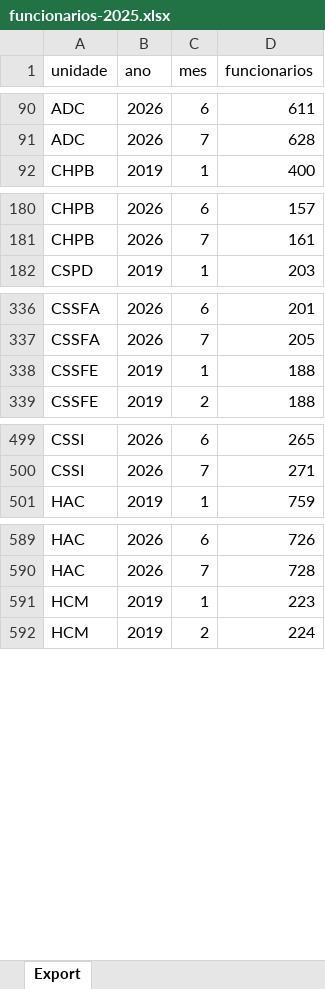
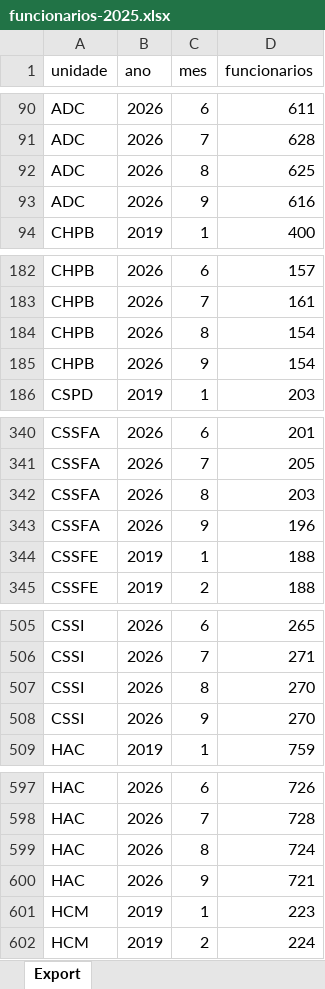
Before and after one commit to transparencia-mg/fhemig_funcionarios, an Excel workbook: upload/funcionarios-2025.xlsx, sheet Export, drawn as a sheet; only a part is shown, gaps mark what is left out; values as stored, in another font and other column widths than the file's, no borders; the diff covers the shown part only; the diff names each change by its address in the sheet, - before the commit and + after, or states it on an @@ line.

Commit message:
Carregando dados de outubro/2026

```diff
--- a/upload/funcionarios-2025.xlsx (sheet Export)
+++ b/upload/funcionarios-2025.xlsx (sheet Export)
+row 92: ADC | 2026 | 8 | 625
+row 93: ADC | 2026 | 9 | 616
+row 184: CHPB | 2026 | 8 | 154
+row 185: CHPB | 2026 | 9 | 154
+row 342: CSSFA | 2026 | 8 | 203
+row 343: CSSFA | 2026 | 9 | 196
+row 507: CSSI | 2026 | 8 | 270
+row 508: CSSI | 2026 | 9 | 270
+row 599: HAC | 2026 | 8 | 724
+row 600: HAC | 2026 | 9 | 721
```
Also changed, not shown: 20 added rows elsewhere in this sheet.
